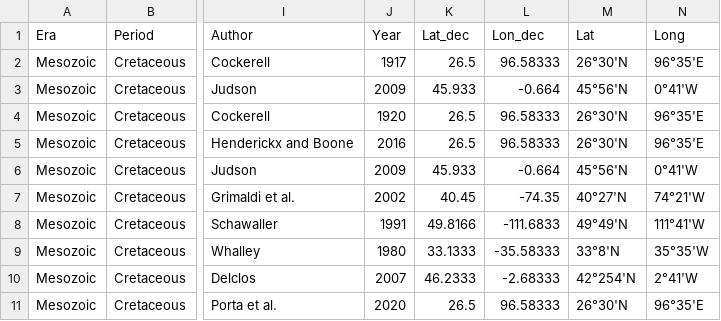
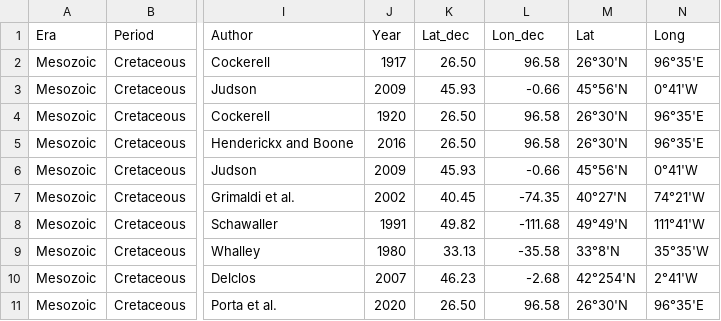
Before and after one commit to BrittneyOleniacz/Pseudoscorpion_site, a CSV file: DATA/locality_data.csv, drawn as a sheet; only a part is shown, gaps mark what is left out; the diff names each change by its address in the sheet, - before the commit and + after, or states it on an @@ line.

```diff
--- a/DATA/locality_data.csv
+++ b/DATA/locality_data.csv
-K2 (Lat_dec): 26.5
+K2 (Lat_dec): 26.50
-L2 (Lon_dec): 96.58333
+L2 (Lon_dec): 96.58
-K3 (Lat_dec): 45.933
+K3 (Lat_dec): 45.93
-L3 (Lon_dec): -0.664
+L3 (Lon_dec): -0.66
-K4:K5 (Lat_dec): 26.5
+K4:K5 (Lat_dec): 26.50
-L4:L5 (Lon_dec): 96.58333
+L4:L5 (Lon_dec): 96.58
-K6 (Lat_dec): 45.933
+K6 (Lat_dec): 45.93
-L6 (Lon_dec): -0.664
+L6 (Lon_dec): -0.66
-K8 (Lat_dec): 49.8166
+K8 (Lat_dec): 49.82
-L8 (Lon_dec): -111.6833
+L8 (Lon_dec): -111.68
-K9 (Lat_dec): 33.1333
+K9 (Lat_dec): 33.13
-L9 (Lon_dec): -35.58333
+L9 (Lon_dec): -35.58
-K10 (Lat_dec): 46.2333
+K10 (Lat_dec): 46.23
-L10 (Lon_dec): -2.68333
+L10 (Lon_dec): -2.68
-K11 (Lat_dec): 26.5
+K11 (Lat_dec): 26.50
-L11 (Lon_dec): 96.58333
+L11 (Lon_dec): 96.58
```
Also changed, not shown: 29 other files.
